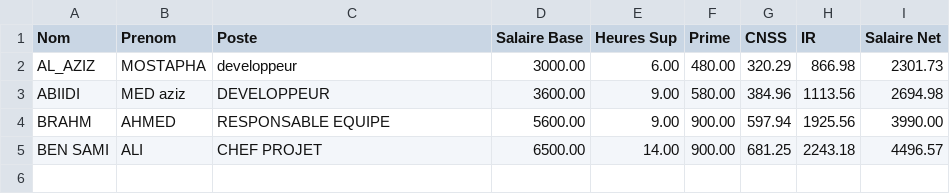
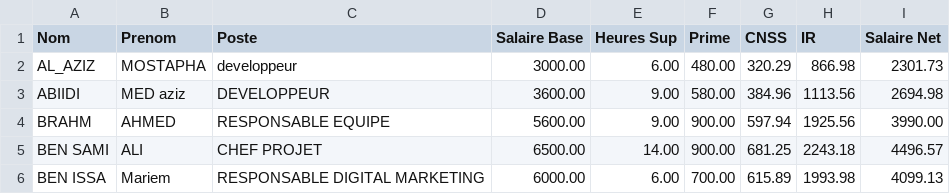
Before and after one commit to azizab-aziz/easysalaire, a CSV file: saves/employes.csv, drawn as a sheet; the diff names each change by its address in the sheet, - before the commit and + after, or states it on an @@ line.

```diff
--- a/saves/employes.csv
+++ b/saves/employes.csv
+row 6: BEN ISSA | Mariem | RESPONSABLE DIGITAL MARKETING | 6000.00 | 6.00 | 700.00 | 615.89 | 1993.98 | 4099.13
```
Also changed, not shown: 4 other files.
